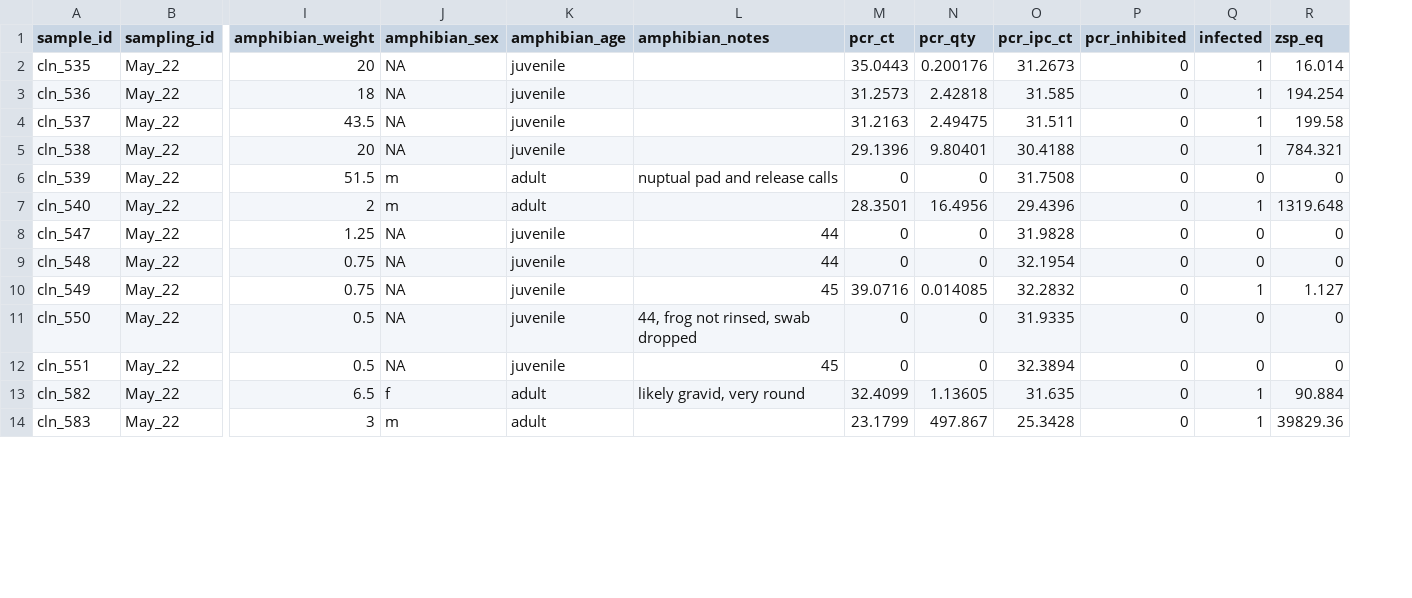
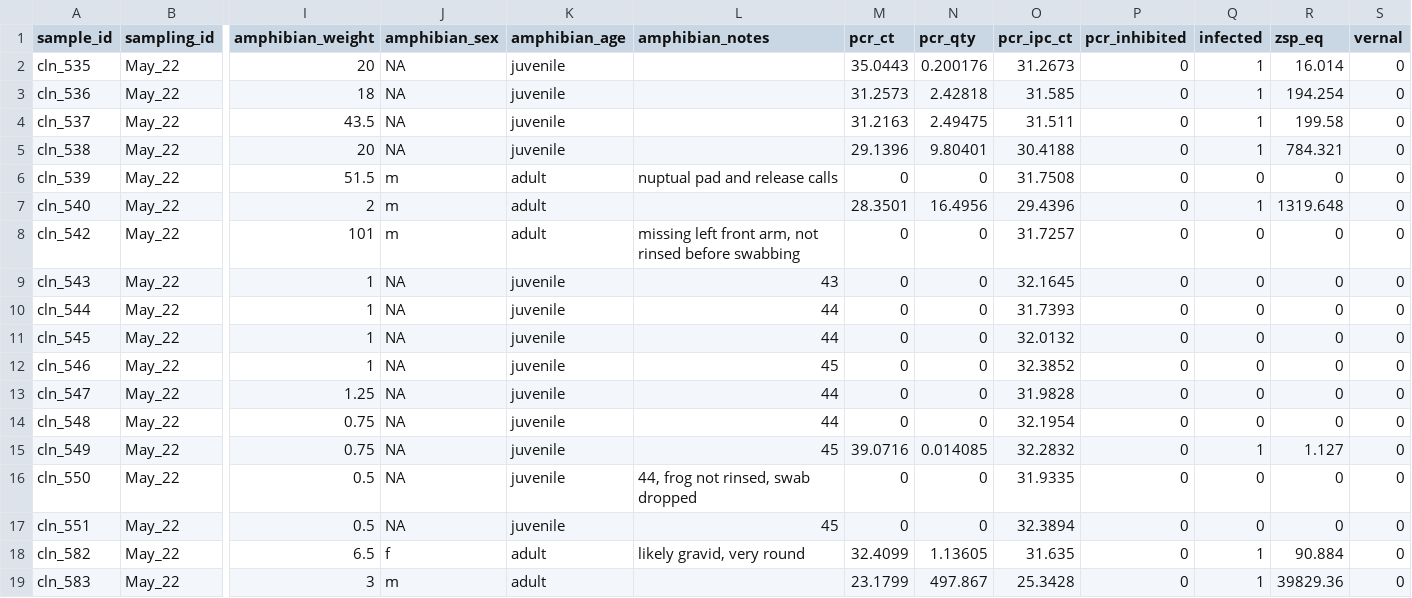
Before and after one commit to cnordheim-maestas/chen-et-al-2025, a CSV file: amphib-data/swab_may2022_ninesites.csv, drawn as a sheet; only a part is shown, gaps mark what is left out; rows hold the shown columns only; the diff names each change by its address in the sheet, - before the commit and + after, or states it on an @@ line.

```diff
--- a/amphib-data/swab_may2022_ninesites.csv
+++ b/amphib-data/swab_may2022_ninesites.csv
+column S (vernal), rows 2-7: all 0; rows 13-19: all 0
+row 8: cln_542 | May_22 | 101 | m | adult | missing left front arm, not rinsed before swabbing | 0 | 0 | 31.7257 | 0 | 0 | 0 | 0
+row 9: cln_543 | May_22 | 1 | NA | juvenile | 43 | 0 | 0 | 32.1645 | 0 | 0 | 0 | 0
+row 10: cln_544 | May_22 | 1 | NA | juvenile | 44 | 0 | 0 | 31.7393 | 0 | 0 | 0 | 0
+row 11: cln_545 | May_22 | 1 | NA | juvenile | 44 | 0 | 0 | 32.0132 | 0 | 0 | 0 | 0
+row 12: cln_546 | May_22 | 1 | NA | juvenile | 45 | 0 | 0 | 32.3852 | 0 | 0 | 0 | 0
```
Also changed, not shown: amphib-data/swab_mar-jun22_filtered.csv, 17 other files.
